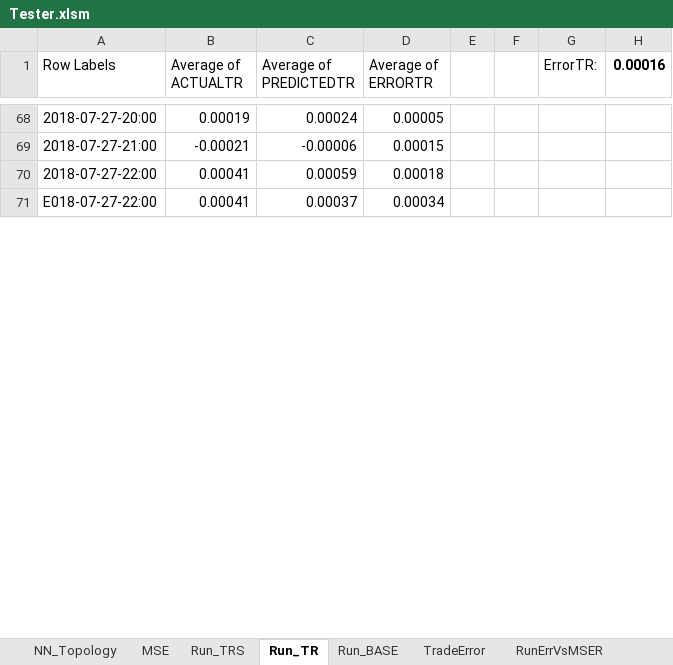
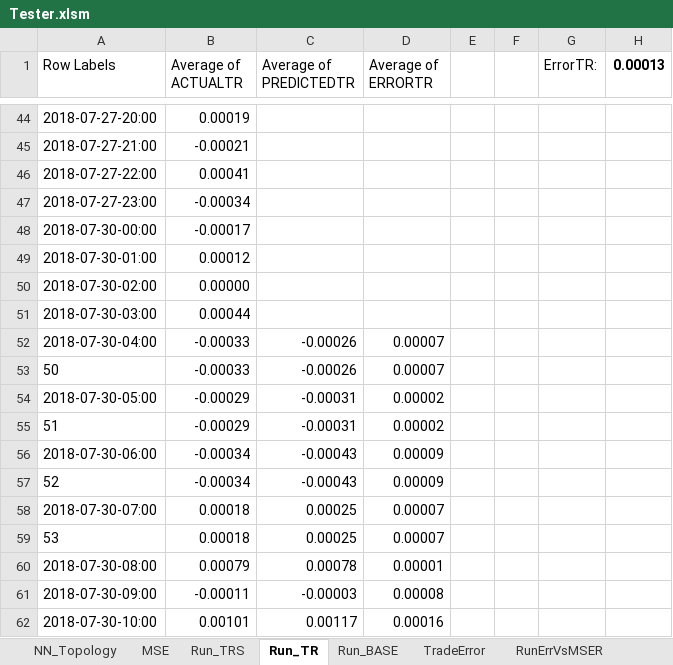
Before and after one commit to gcaglion/zzz, an Excel workbook: Tester.xlsm, sheet Run_TR, drawn as a sheet; only a part is shown, gaps mark what is left out; values as stored, in another font and other column widths than the file's, no borders; charts and pictures not drawn; removed rows and columns are numbered as before the commit, all else as after; the diff covers the shown part only; the diff names each change by its address in the sheet, - before the commit and + after, or states it on an @@ line.

Commit message:
nice alignment between MT5 tester and TradeError tab

```diff
--- a/Tester.xlsm (sheet Run_TR)
+++ b/Tester.xlsm (sheet Run_TR)
-H1: 0.00016
+H1: 0.00013
-C44 (Average of PREDICTEDTR): 0.00024
+C44 (Average of PREDICTEDTR): (empty)
-D44 (Average of ERRORTR): 0.00005
+D44 (Average of ERRORTR): (empty)
-C45 (Average of PREDICTEDTR): -0.00006
+C45 (Average of PREDICTEDTR): (empty)
-D45 (Average of ERRORTR): 0.00015
+D45 (Average of ERRORTR): (empty)
-C46 (Average of PREDICTEDTR): 0.00059
+C46 (Average of PREDICTEDTR): (empty)
-D46 (Average of ERRORTR): 0.00018
+D46 (Average of ERRORTR): (empty)
-row 71: E018-07-27-22:00 | 0.00041 | 0.00037 | 0.00034
+row 47: 2018-07-27-23:00 | -0.00034
+row 48: 2018-07-30-00:00 | -0.00017
+row 49: 2018-07-30-01:00 | 0.00012
+row 50: 2018-07-30-02:00 | 0.00000
+row 51: 2018-07-30-03:00 | 0.00044
+row 52: 2018-07-30-04:00 | -0.00033 | -0.00026 | 0.00007
+row 53: 50 | -0.00033 | -0.00026 | 0.00007
+row 54: 2018-07-30-05:00 | -0.00029 | -0.00031 | 0.00002
+row 55: 51 | -0.00029 | -0.00031 | 0.00002
+row 56: 2018-07-30-06:00 | -0.00034 | -0.00043 | 0.00009
+row 57: 52 | -0.00034 | -0.00043 | 0.00009
+row 58: 2018-07-30-07:00 | 0.00018 | 0.00025 | 0.00007
+row 59: 53 | 0.00018 | 0.00025 | 0.00007
+row 60: 2018-07-30-08:00 | 0.00079 | 0.00078 | 0.00001
+row 61: 2018-07-30-09:00 | -0.00011 | -0.00003 | 0.00008
+row 62: 2018-07-30-10:00 | 0.00101 | 0.00117 | 0.00016
```
Also changed, not shown: 19 added rows, 24 removed rows and 44 edited cells elsewhere in this sheet, sheet ClientInfo, sheet Run_BASE, sheet RunErrVsMSER, sheet Run_TRS, sheet TradeError, charts or pictures, 1 other file.
